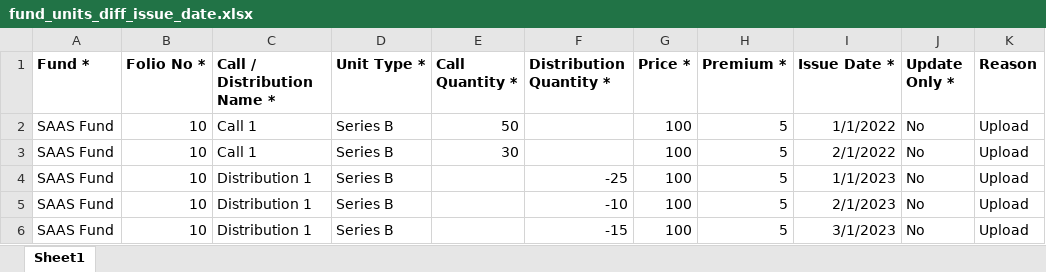
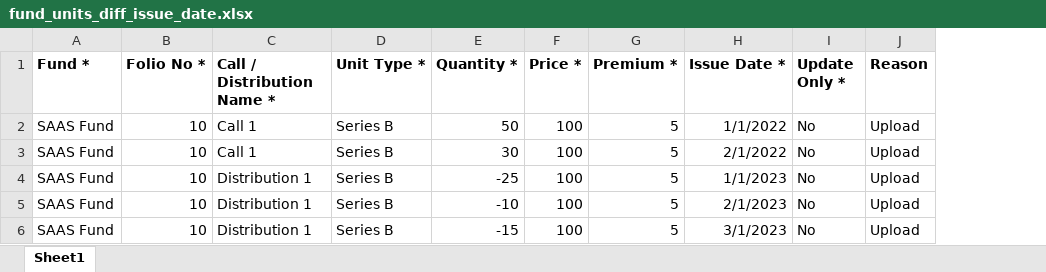
Before and after one commit to sampadadiwan/IRM_CompanyMain, an Excel workbook: public/sample_uploads/fund_units_diff_issue_date.xlsx, sheet Sheet1, drawn as a sheet; values as stored, in another font and other column widths than the file's, no borders; the diff names each change by its address in the sheet, - before the commit and + after, or states it on an @@ line.

Commit message:
Revert "Allocation units fix (#1265)" (#1273)
This reverts commit 22d9533288e66233b3bbbf154d865d7787c6c88e.

```diff
--- a/public/sample_uploads/fund_units_diff_issue_date.xlsx (sheet Sheet1)
+++ b/public/sample_uploads/fund_units_diff_issue_date.xlsx (sheet Sheet1)
-column F (Distribution Quantity *), rows 4-6: -25 | -10 | -15
-E1: Call Quantity *
+E1: Quantity *
-E4 (Quantity *): (empty)
+E4 (Quantity *): -25
-E5 (Quantity *): (empty)
+E5 (Quantity *): -10
-E6 (Quantity *): (empty)
+E6 (Quantity *): -15
```
Also changed, not shown: public/sample_uploads/fund_units.xlsx, 9 other files.
